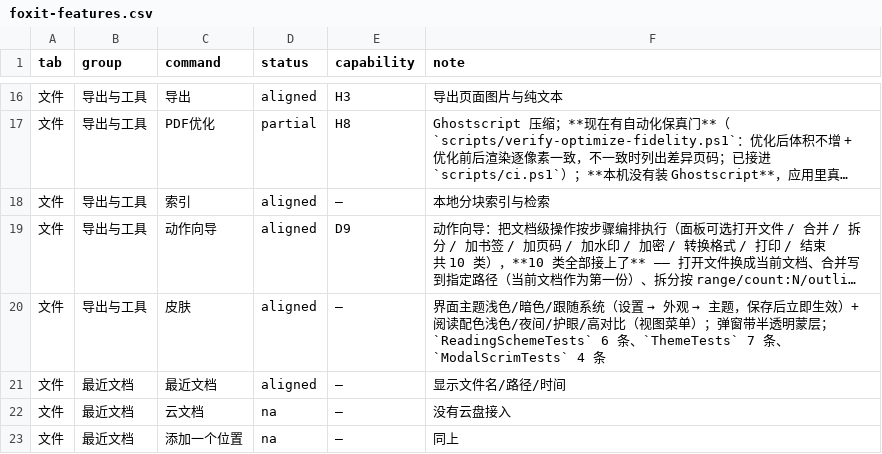
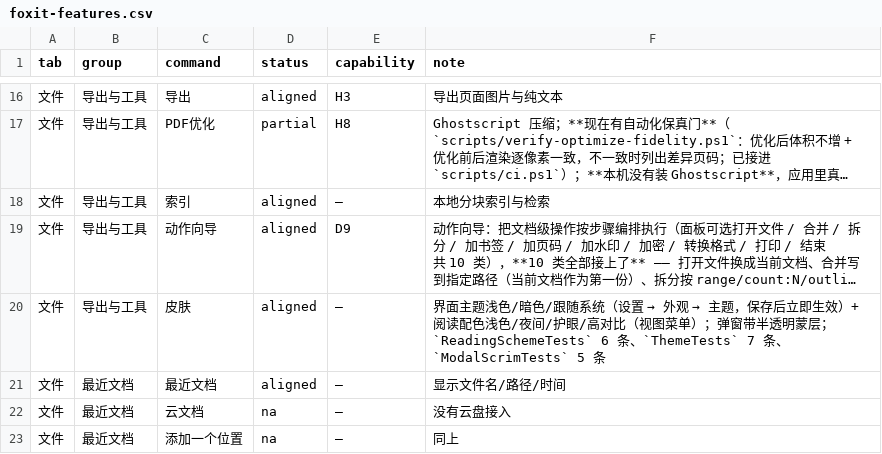
Before and after one commit to fengjutian/Folixa, a CSV file: docs/benchmark/foxit-features.csv, drawn as a sheet; only a part is shown, gaps mark what is left out; long unchanged cells end in …; the diff covers the shown part only; the diff names each change by its address in the sheet, - before the commit and + after, or states it on an @@ line.

```diff
--- a/docs/benchmark/foxit-features.csv
+++ b/docs/benchmark/foxit-features.csv
-F20 (note): …7 条、`ModalScrimTests` 4 条
+F20 (note): …7 条、`ModalScrimTests` 5 条
```
Also changed, not shown: 4 edited cells elsewhere in this file, docs/benchmark/doc-claim-contradictions.csv, 38 other files.
